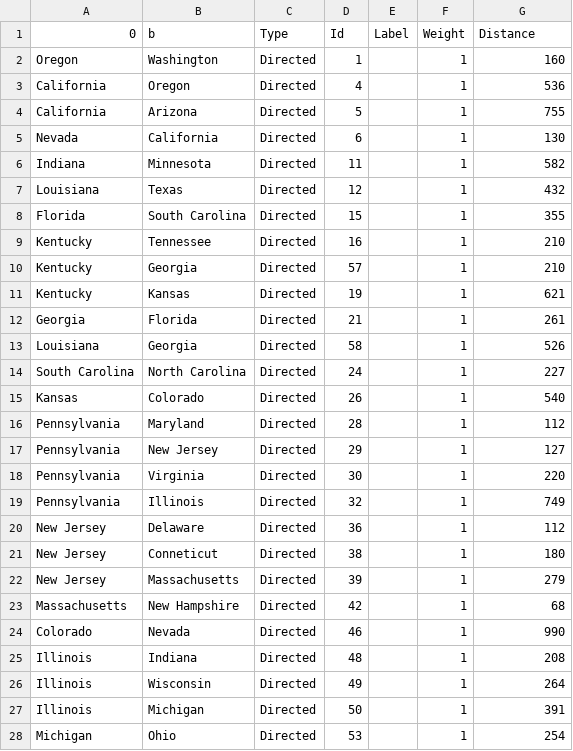
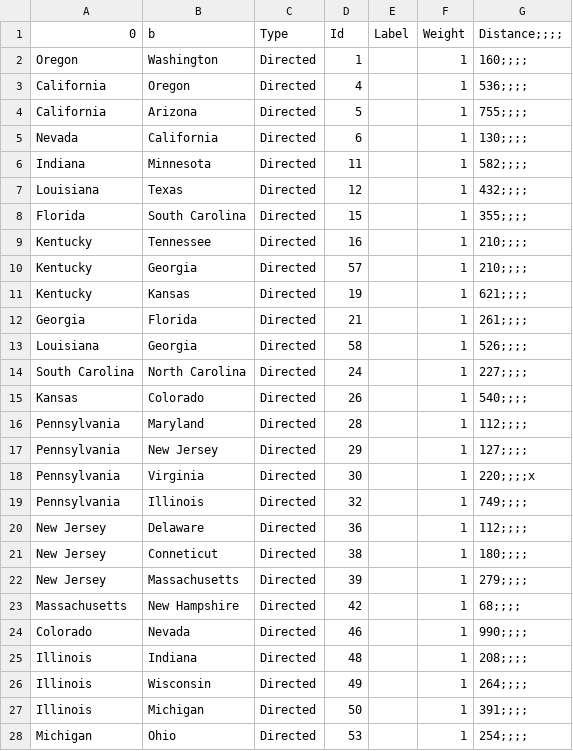
Before and after one commit to kelvinengee/network, a CSV file: Minimal_Network_Directed_Louisiana_Edges.csv, drawn as a sheet; only a part is shown; the diff covers the shown part only.

```diff
--- a/Minimal_Network_Directed_Louisiana_Edges.csv
+++ b/Minimal_Network_Directed_Louisiana_Edges.csv
@@ -1,28 +1,28 @@
-0,b,Type,Id,Label,Weight,Distance
-Oregon,Washington,Directed,1,,1,160
-California,Oregon,Directed,4,,1,536
-California,Arizona,Directed,5,,1,755
-Nevada,California,Directed,6,,1,130
-Indiana,Minnesota,Directed,11,,1,582
-Louisiana,Texas,Directed,12,,1,432
-Florida,South Carolina,Directed,15,,1,355
-Kentucky,Tennessee,Directed,16,,1,210
-Kentucky,Georgia,Directed,57,,1,210
-Kentucky,Kansas,Directed,19,,1,621
-Georgia,Florida,Directed,21,,1,261
-Louisiana,Georgia,Directed,58,,1,526
-South Carolina,North Carolina,Directed,24,,1,227
-Kansas,Colorado,Directed,26,,1,540
-Pennsylvania,Maryland,Directed,28,,1,112
-Pennsylvania,New Jersey,Directed,29,,1,127
-Pennsylvania,Virginia,Directed,30,,1,220
-Pennsylvania,Illinois,Directed,32,,1,749
-New Jersey,Delaware,Directed,36,,1,112
-New Jersey,Conneticut,Directed,38,,1,180
-New Jersey,Massachusetts,Directed,39,,1,279
-Massachusetts,New Hampshire,Directed,42,,1,68
-Colorado,Nevada,Directed,46,,1,990
-Illinois,Indiana,Directed,48,,1,208
-Illinois,Wisconsin,Directed,49,,1,264
-Illinois,Michigan,Directed,50,,1,391
-Michigan,Ohio,Directed,53,,1,254
+0,b,Type,Id,Label,Weight,Distance;;;;
+Oregon,Washington,Directed,1,,1,160;;;;
+California,Oregon,Directed,4,,1,536;;;;
+California,Arizona,Directed,5,,1,755;;;;
+Nevada,California,Directed,6,,1,130;;;;
+Indiana,Minnesota,Directed,11,,1,582;;;;
+Louisiana,Texas,Directed,12,,1,432;;;;
+Florida,South Carolina,Directed,15,,1,355;;;;
+Kentucky,Tennessee,Directed,16,,1,210;;;;
+Kentucky,Georgia,Directed,57,,1,210;;;;
+Kentucky,Kansas,Directed,19,,1,621;;;;
+Georgia,Florida,Directed,21,,1,261;;;;
+Louisiana,Georgia,Directed,58,,1,526;;;;
+South Carolina,North Carolina,Directed,24,,1,227;;;;
+Kansas,Colorado,Directed,26,,1,540;;;;
+Pennsylvania,Maryland,Directed,28,,1,112;;;;
+Pennsylvania,New Jersey,Directed,29,,1,127;;;;
+Pennsylvania,Virginia,Directed,30,,1,220;;;;x
+Pennsylvania,Illinois,Directed,32,,1,749;;;;
+New Jersey,Delaware,Directed,36,,1,112;;;;
+New Jersey,Conneticut,Directed,38,,1,180;;;;
+New Jersey,Massachusetts,Directed,39,,1,279;;;;
+Massachusetts,New Hampshire,Directed,42,,1,68;;;;
+Colorado,Nevada,Directed,46,,1,990;;;;
+Illinois,Indiana,Directed,48,,1,208;;;;
+Illinois,Wisconsin,Directed,49,,1,264;;;;
+Illinois,Michigan,Directed,50,,1,391;;;;
+Michigan,Ohio,Directed,53,,1,254;;;;
```
Also changed, not shown: 1 edited cell elsewhere in this file, Minimal_Network_Directed_Pennsylvania_Edges.csv.
